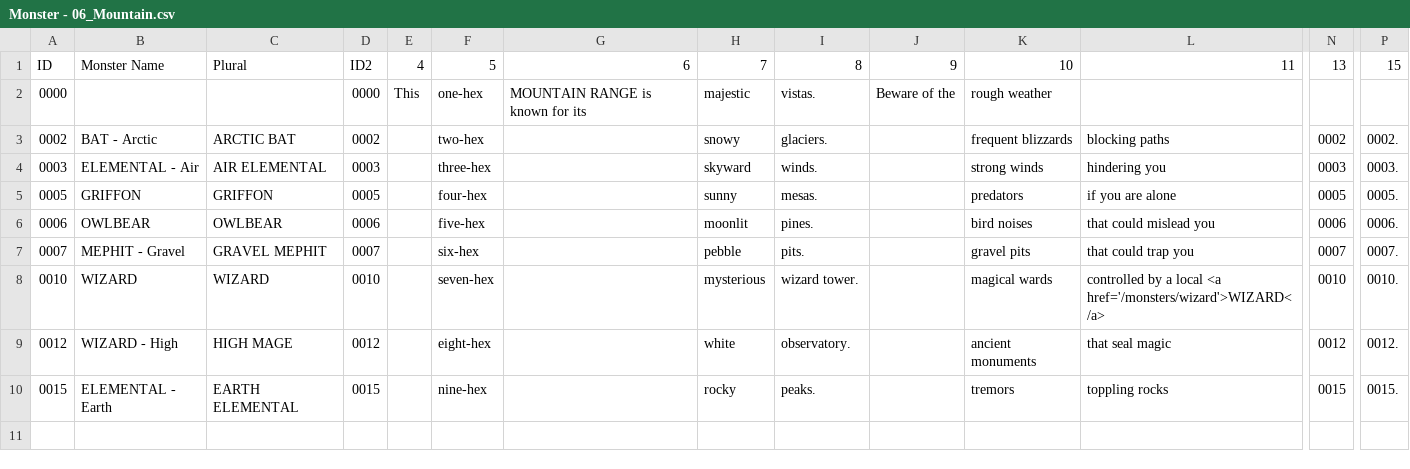
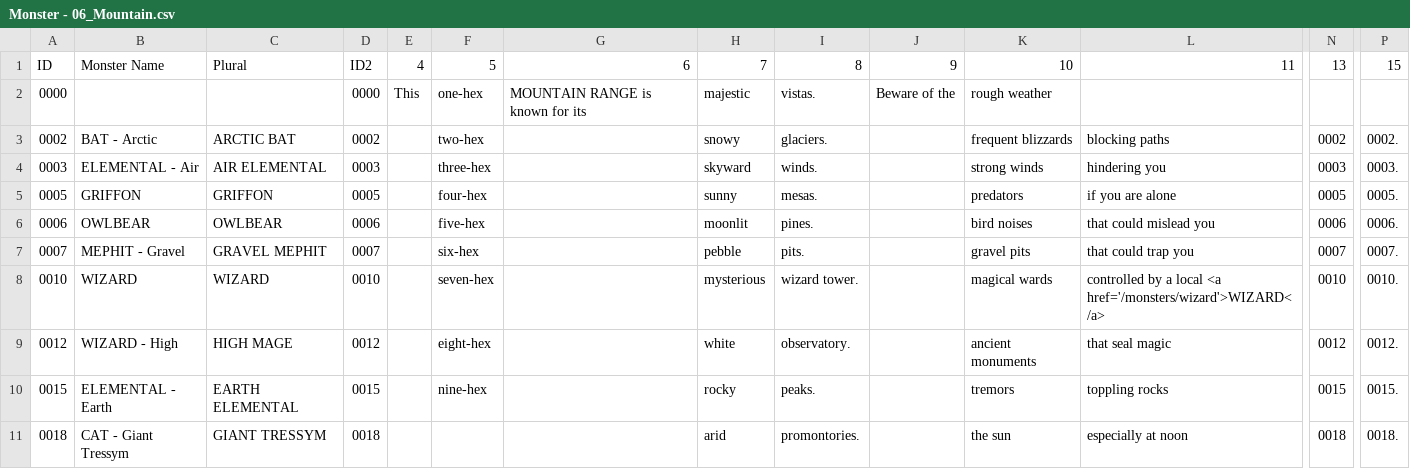
Before and after one commit to SaltyGoo/saltygoo.github.io, a CSV file: CSV/Monster - 06_Mountain.csv, drawn as a sheet; only a part is shown, gaps mark what is left out; rows hold the shown columns only; the diff names each change by its address in the sheet, - before the commit and + after, or states it on an @@ line.

Commit message:
tressym g

```diff
--- a/CSV/Monster - 06_Mountain.csv
+++ b/CSV/Monster - 06_Mountain.csv
+row 11: 0018 | CAT - Giant Tressym | GIANT TRESSYM | 0018 |  |  |  | arid | promontories. |  | the sun | especially at noon | 0018 | 0018.
```
Also changed, not shown: CSV/Monster - 02_Desert.csv, CSV/Monster - 04_Hills.csv, 1 other file.
